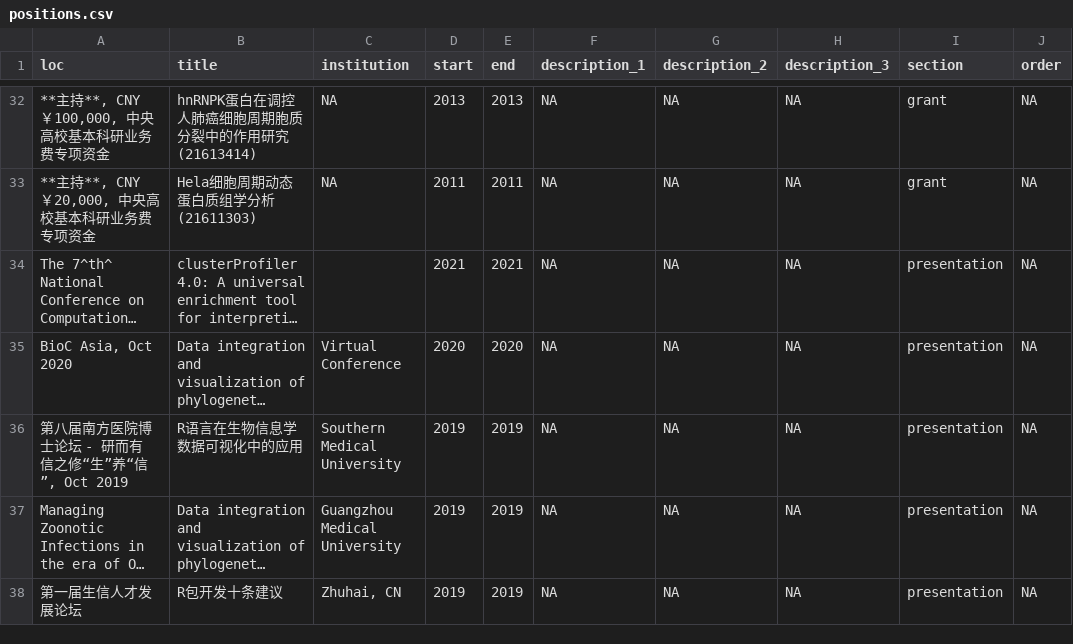
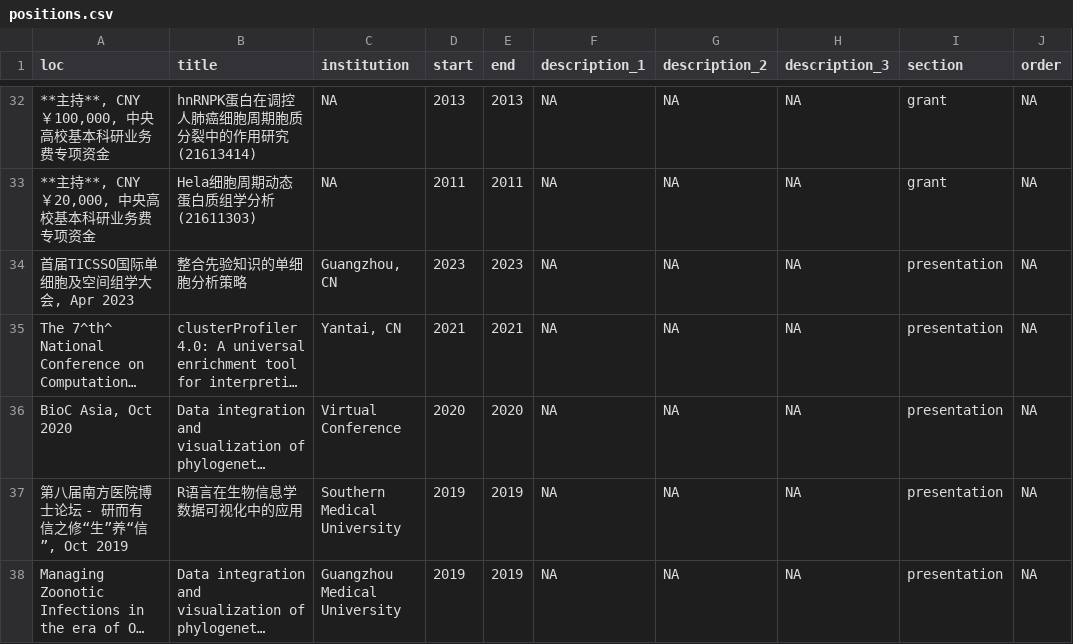
Before and after one commit to GuangchuangYu/cv, a CSV file: positions.csv, drawn as a sheet; only a part is shown, gaps mark what is left out; the shorter side is filled out with more unchanged rows; long unchanged cells end in …; addresses are those after the commit; the diff names each change by its address in the sheet, - before the commit and + after, or states it on an @@ line.

```diff
--- a/positions.csv
+++ b/positions.csv
+row 34: 首届TICSSO国际单细胞及空间组学大会, Apr 2023 | 整合先验知识的单细胞分析策略 | Guangzhou, CN | 2023 | 2023 | NA | NA | NA | presentation | NA
-C35 (institution): (empty)
+C35 (institution): Yantai, CN
```
Also changed, not shown: 4 other files.
